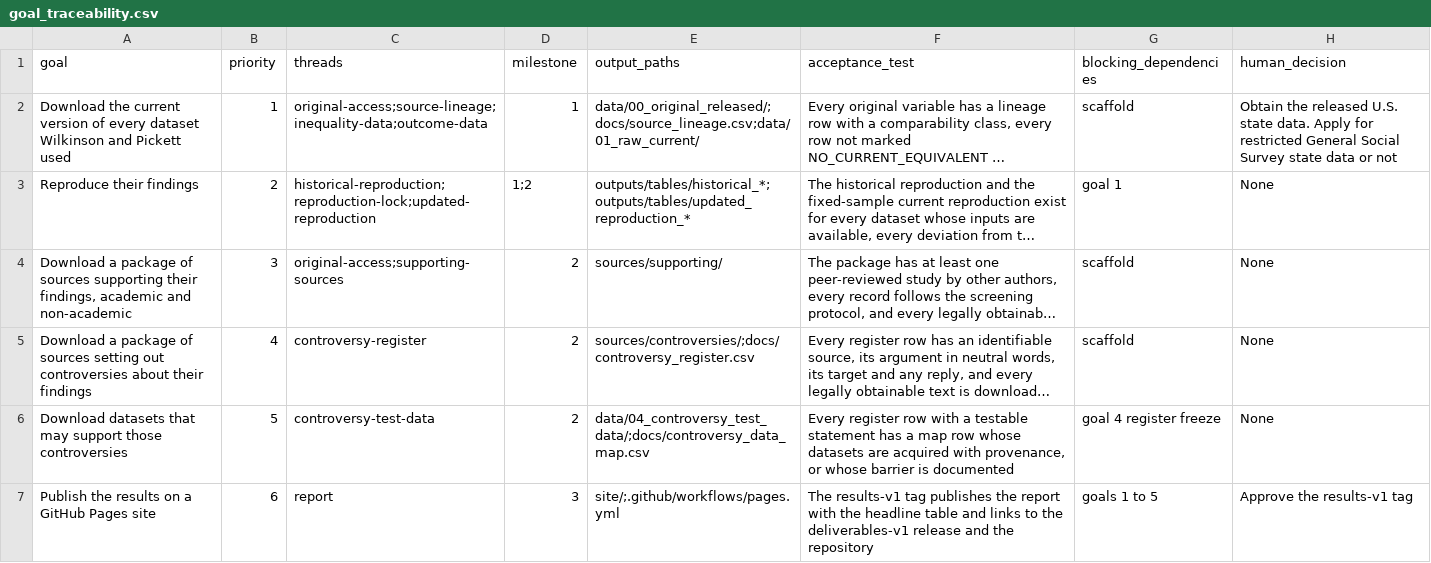
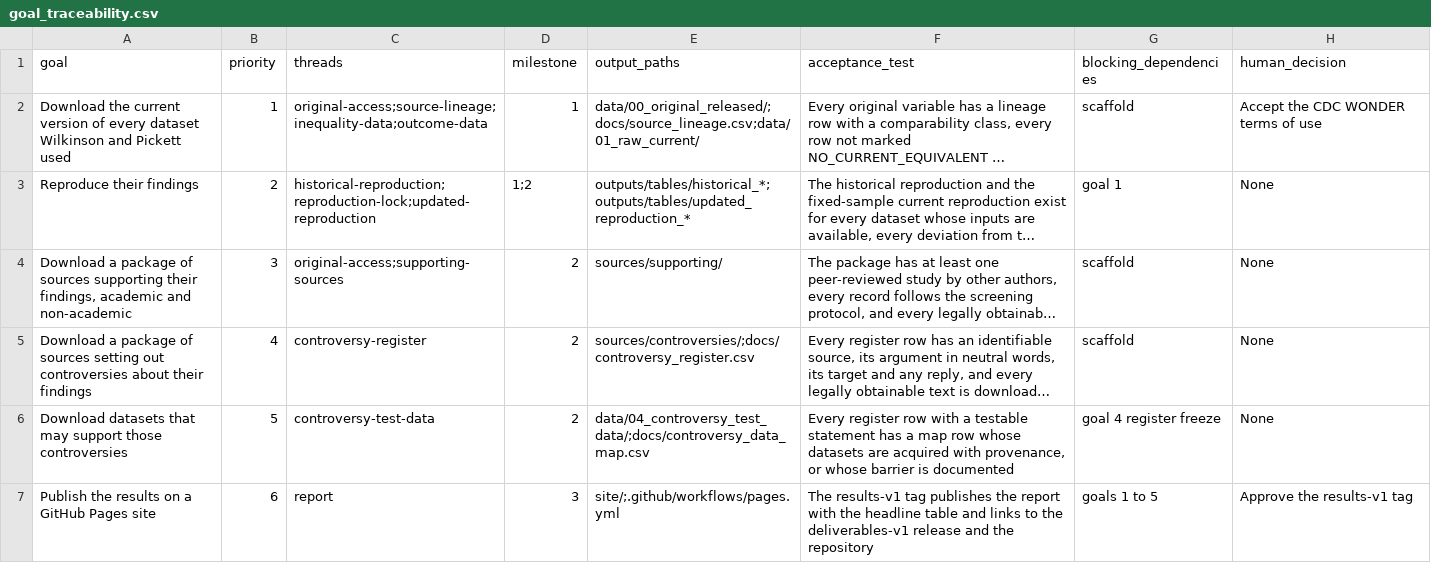
Before and after one commit to open-reanalysis/how-economic-inequality-harms-societies, a CSV file: docs/goal_traceability.csv, drawn as a sheet; long unchanged cells end in …; the diff names each change by its address in the sheet, - before the commit and + after, or states it on an @@ line.

```diff
--- a/docs/goal_traceability.csv
+++ b/docs/goal_traceability.csv
-H2 (human_decision): Obtain the released U.S. state data. Apply for restricted General Social Survey state data or not
+H2 (human_decision): Accept the CDC WONDER terms of use
```
Also changed, not shown: 4 other files.
